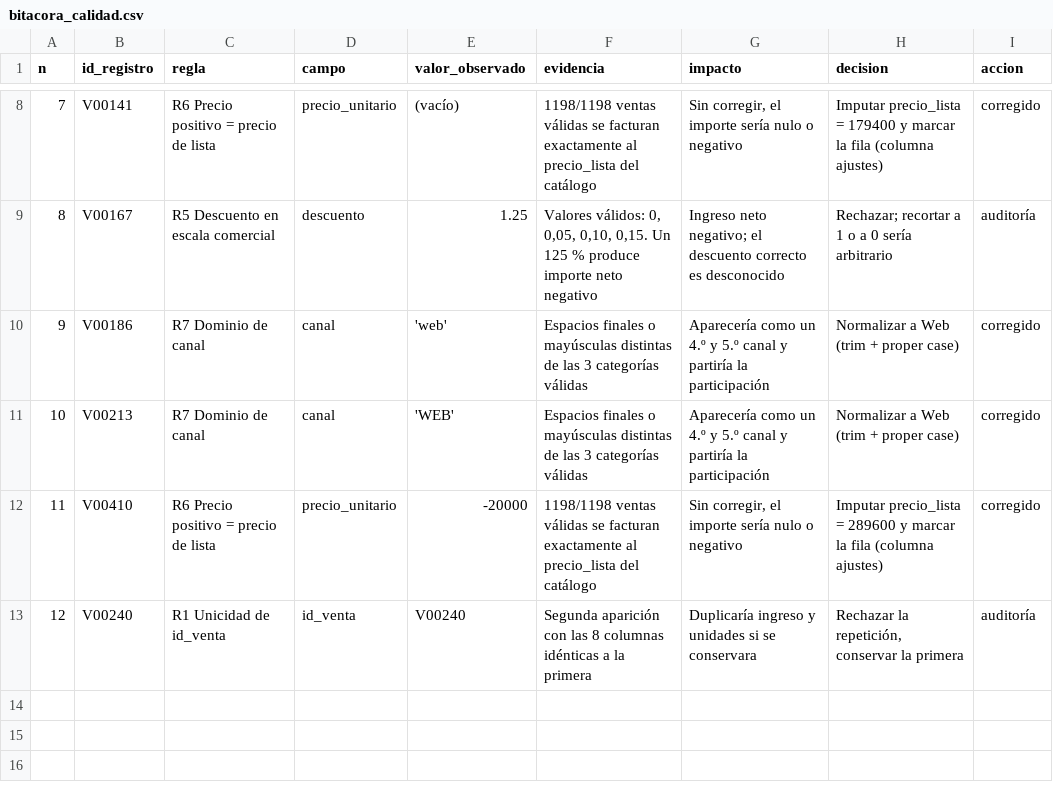
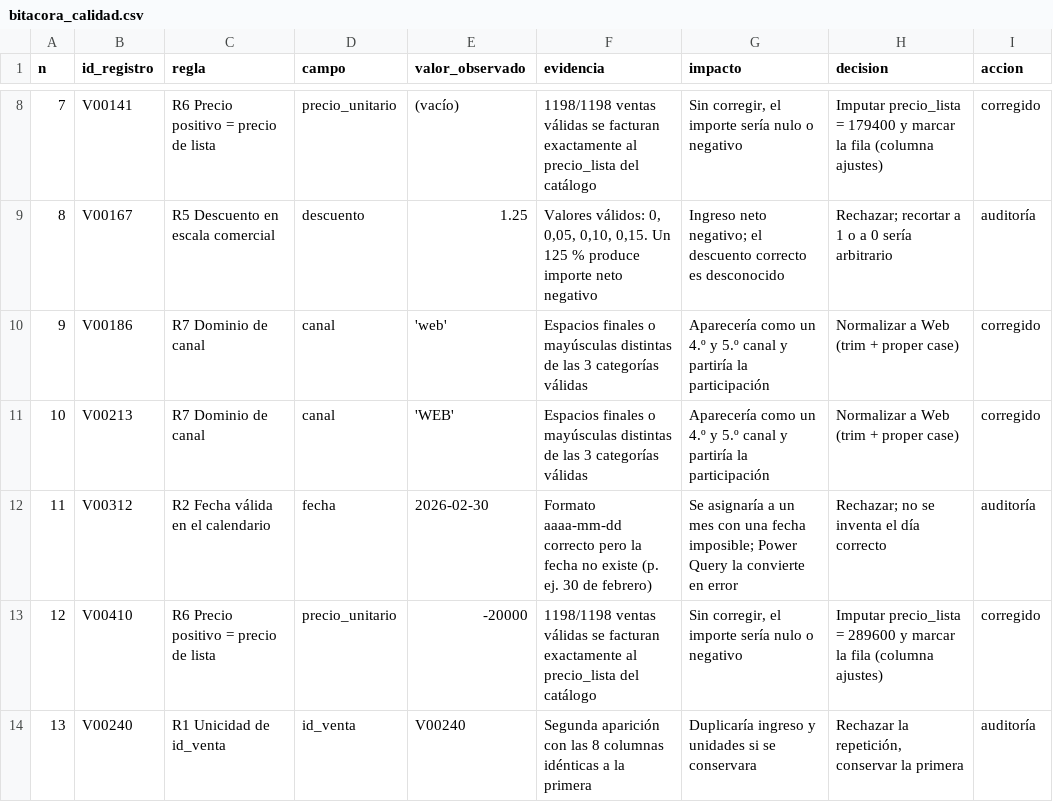
Before and after one commit to Juferoga/mcic-business-intelligence, a CSV file: 2.Talleres/1.guia/paquete_powerbi/bitacora_calidad.csv, drawn as a sheet; only a part is shown, gaps mark what is left out; addresses are those after the commit; the diff names each change by its address in the sheet, - before the commit and + after, or states it on an @@ line.

```diff
--- a/2.Talleres/1.guia/paquete_powerbi/bitacora_calidad.csv
+++ b/2.Talleres/1.guia/paquete_powerbi/bitacora_calidad.csv
+row 12: 11 | V00312 | R2 Fecha válida en el calendario | fecha | 2026-02-30 | Formato aaaa-mm-dd correcto pero la fecha no existe (p. ej. 30 de febrero) | Se asignaría a un mes con una fecha imposible; Power Query la convierte en error | Rechazar; no se inventa el día correcto | auditoría
@@ column A (n) renumbered from row 13 down @@
```
Also changed, not shown: 2.Talleres/1.guia/salida/auditoria_rechazados.csv, 2.Talleres/1.guia/salida/bitacora_calidad.csv, 21 other files.
